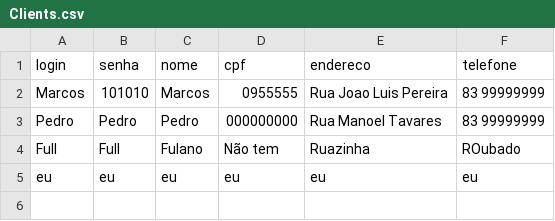
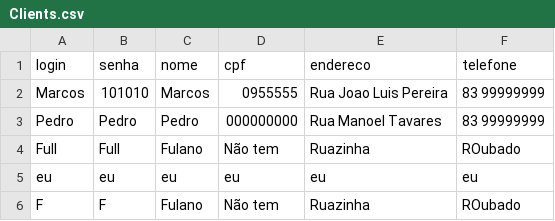
Before and after one commit to marcosbmf/Projeto-PLP, a CSV file: src/Data/Clients.csv, drawn as a sheet.

```diff
--- a/src/Data/Clients.csv
+++ b/src/Data/Clients.csv
@@ -5 +5,2 @@ Full,Full,Fulano,Não tem,Ruazinha,ROubado
 eu,eu,eu,eu,eu,eu
+F,F,Fulano,Não tem,Ruazinha,ROubado
```
Also changed, not shown: 3 other files.
